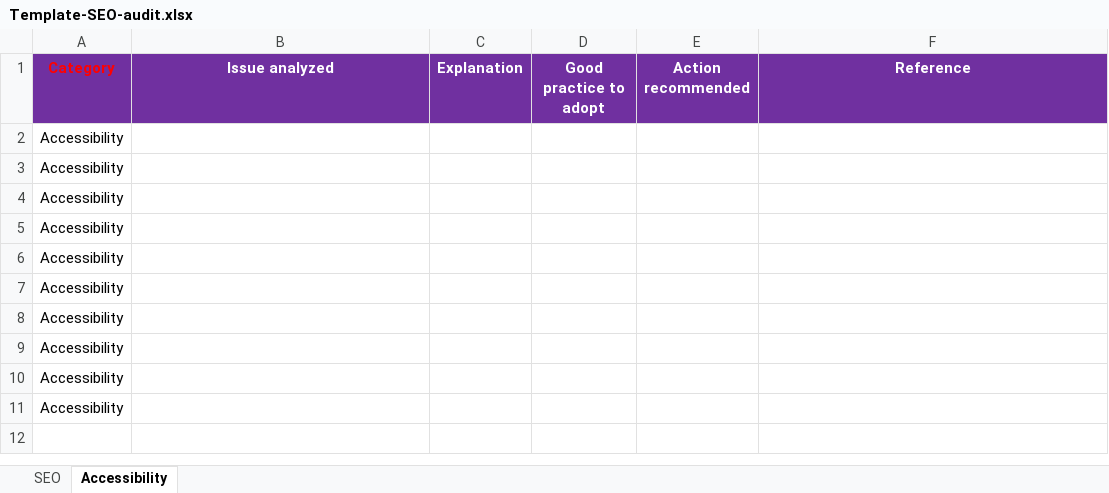
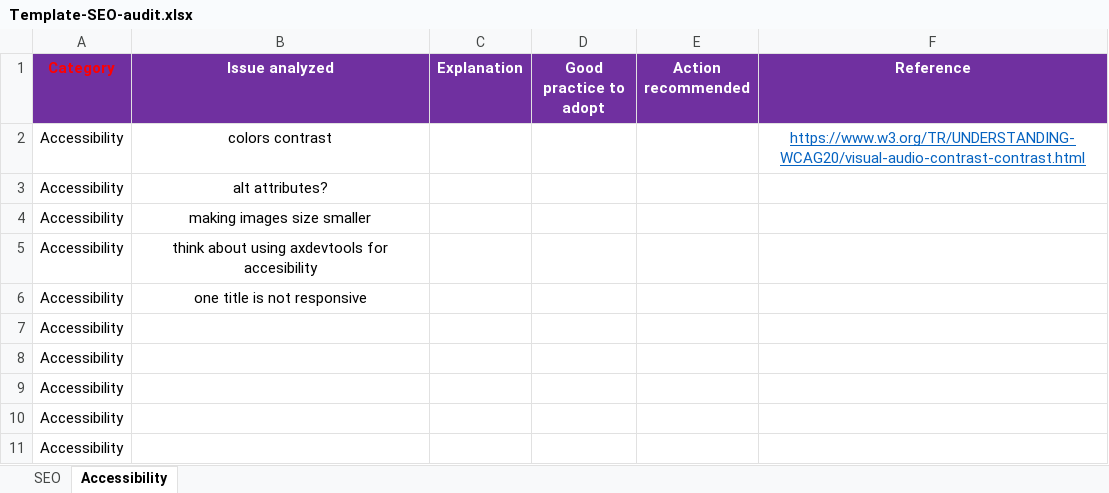
Before and after one commit to Tomerozfresko/Go-Mike-Designs, an Excel workbook: Assets/Template-SEO-audit.xlsx, sheet Accessibility, drawn as a sheet; values as stored, in another font and other column widths than the file's, no borders; the diff names each change by its address in the sheet, - before the commit and + after, or states it on an @@ line.

Commit message:
--

```diff
--- a/Assets/Template-SEO-audit.xlsx (sheet Accessibility)
+++ b/Assets/Template-SEO-audit.xlsx (sheet Accessibility)
-B2 (Issue analyzed): (empty)
+B2 (Issue analyzed): colors contrast
-F2 (Reference): (empty)
+F2 (Reference): https://www.w3.org/TR/UNDERSTANDING-WCAG20/visual-audio-contrast-contrast.html
-B3 (Issue analyzed): (empty)
+B3 (Issue analyzed): alt attributes?
-B4 (Issue analyzed): (empty)
+B4 (Issue analyzed): making images size smaller
-B5 (Issue analyzed): (empty)
+B5 (Issue analyzed): think about using axdevtools for accesibility
-B6 (Issue analyzed): (empty)
+B6 (Issue analyzed): one title is not responsive
```
Also changed, not shown: sheet SEO.
